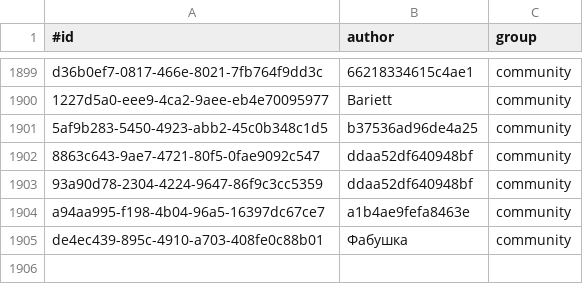
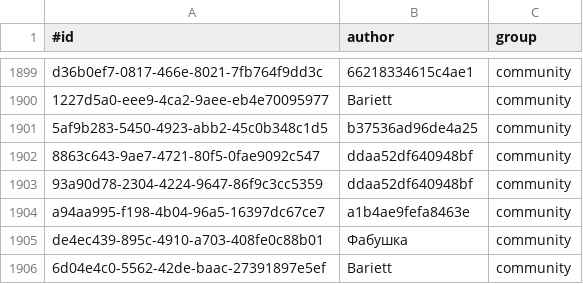
Before and after one commit to KlaudiuszLedwoch/Iron-Admiral, a CSV file: payload/Mods/IronAdmiralDesigns/design_authors.csv, drawn as a sheet; only a part is shown, gaps mark what is left out.

```diff
--- a/payload/Mods/IronAdmiralDesigns/design_authors.csv
+++ b/payload/Mods/IronAdmiralDesigns/design_authors.csv
@@ -1905 +1905,2 @@ a94aa995-f198-4b04-96a5-16397dc67ce7,a1b4ae9fefa8463e,community
 de4ec439-895c-4910-a703-408fe0c88b01,Фабушка,community
+6d04e4c0-5562-42de-baac-27391897e5ef,Bariett,community
```
Also changed, not shown: payload/Mods/IronAdmiralDesigns/design_stats_pool.csv, 3 other files.
